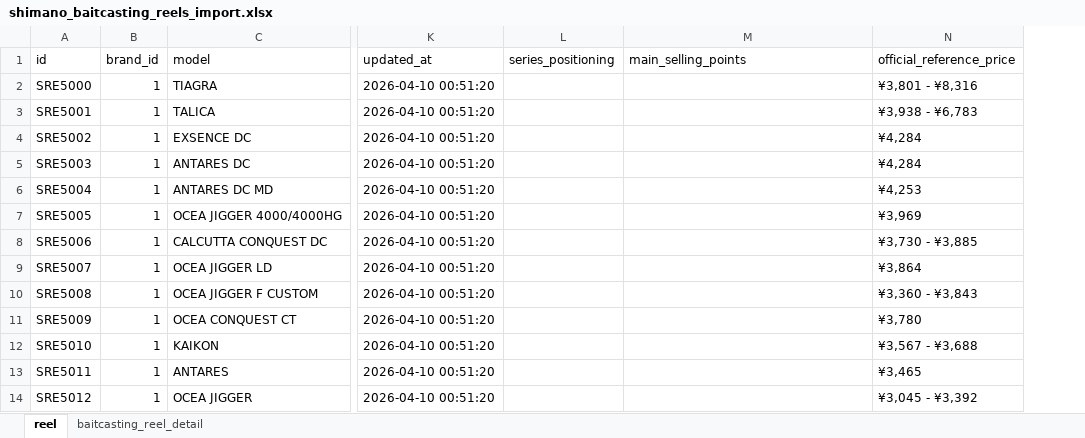
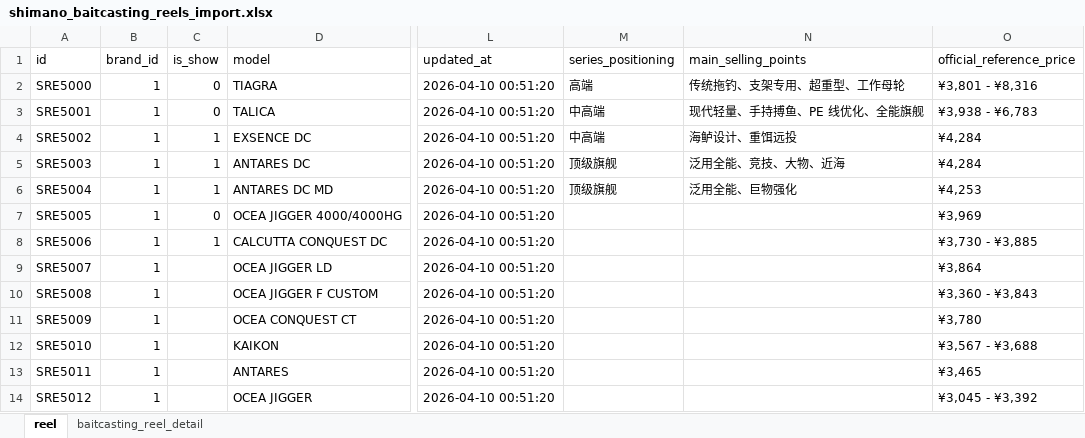
Before and after one commit to Dmaozhua/GearSage, an Excel workbook: GearSage-client/pkgGear/data_raw/shimano_baitcasting_reels_import.xlsx, sheet reel, drawn as a sheet; only a part is shown, gaps mark what is left out; values as stored, in another font and other column widths than the file's, no borders; addresses are those after the commit; the diff names each change by its address in the sheet, - before the commit and + after, or states it on an @@ line.

Commit message:
is show 字段

```diff
--- a/GearSage-client/pkgGear/data_raw/shimano_baitcasting_reels_import.xlsx (sheet reel)
+++ b/GearSage-client/pkgGear/data_raw/shimano_baitcasting_reels_import.xlsx (sheet reel)
+column C (is_show), rows 2-8: 0 | 0 | 1 | 1 | 1 | 0 | 1
-M2 (series_positioning): (empty)
+M2 (series_positioning): 高端
-N2 (main_selling_points): (empty)
+N2 (main_selling_points): 传统拖钓、支架专用、超重型、工作母轮
-M3:M4 (series_positioning): (empty)
+M3:M4 (series_positioning): 中高端
-N3 (main_selling_points): (empty)
+N3 (main_selling_points): 现代轻量、手持搏鱼、PE 线优化、全能旗舰
-N4 (main_selling_points): (empty)
+N4 (main_selling_points): 海鲈设计、重饵远投
-M5:M6 (series_positioning): (empty)
+M5:M6 (series_positioning): 顶级旗舰
-N5 (main_selling_points): (empty)
+N5 (main_selling_points): 泛用全能、竞技、大物、近海
-N6 (main_selling_points): (empty)
+N6 (main_selling_points): 泛用全能、巨物强化
```
Also changed, not shown: 5 other files.
